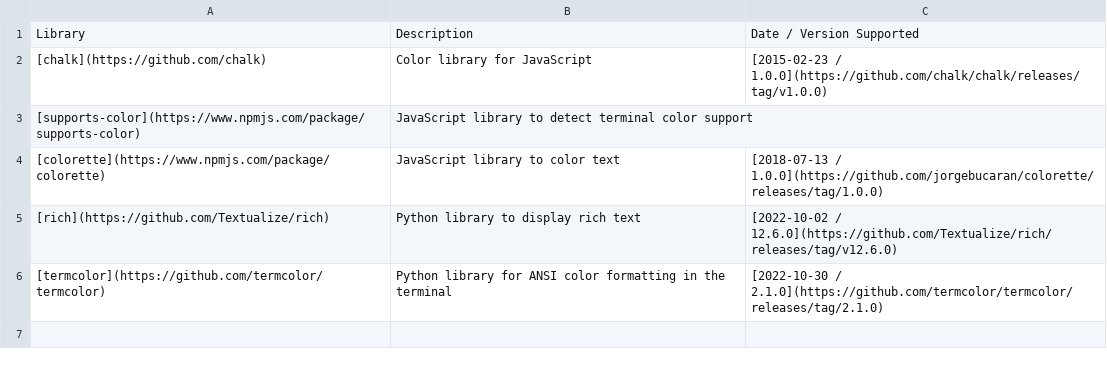
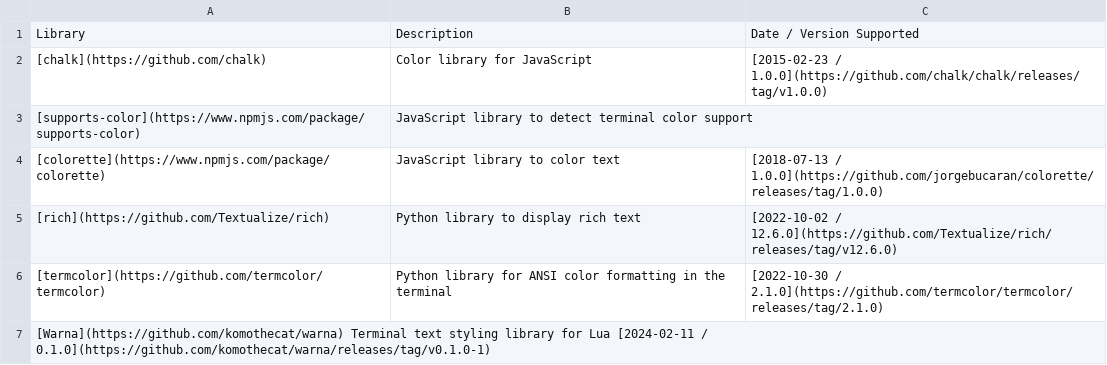
Before and after one commit to donatj/force-color.org, a TSV file: tables_libraries.tsv, drawn as a sheet; the diff names each change by its address in the sheet, - before the commit and + after, or states it on an @@ line.

Commit message:
Add Warna

```diff
--- a/tables_libraries.tsv
+++ b/tables_libraries.tsv
+row 7: [Warna](https://github.com/komothecat/warna) Terminal text styling library for Lua [2024-02-11 / 0.1.0](https://github.com/komothecat/warna/releases/tag/v0.1.0-1)
```
